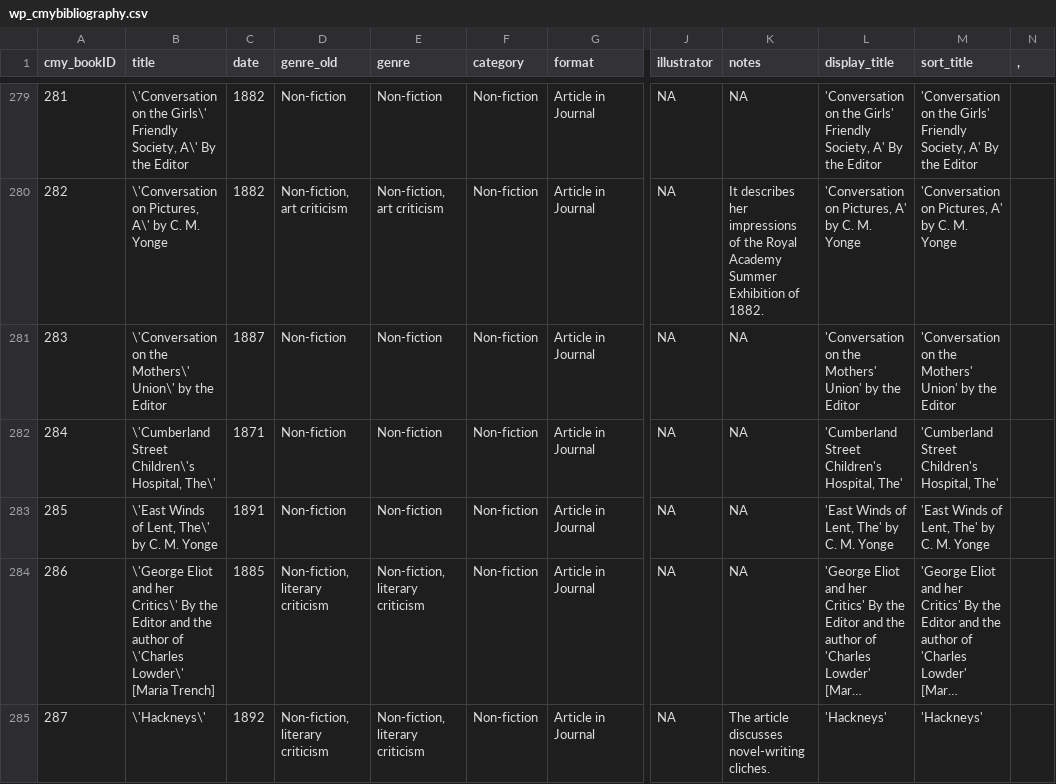
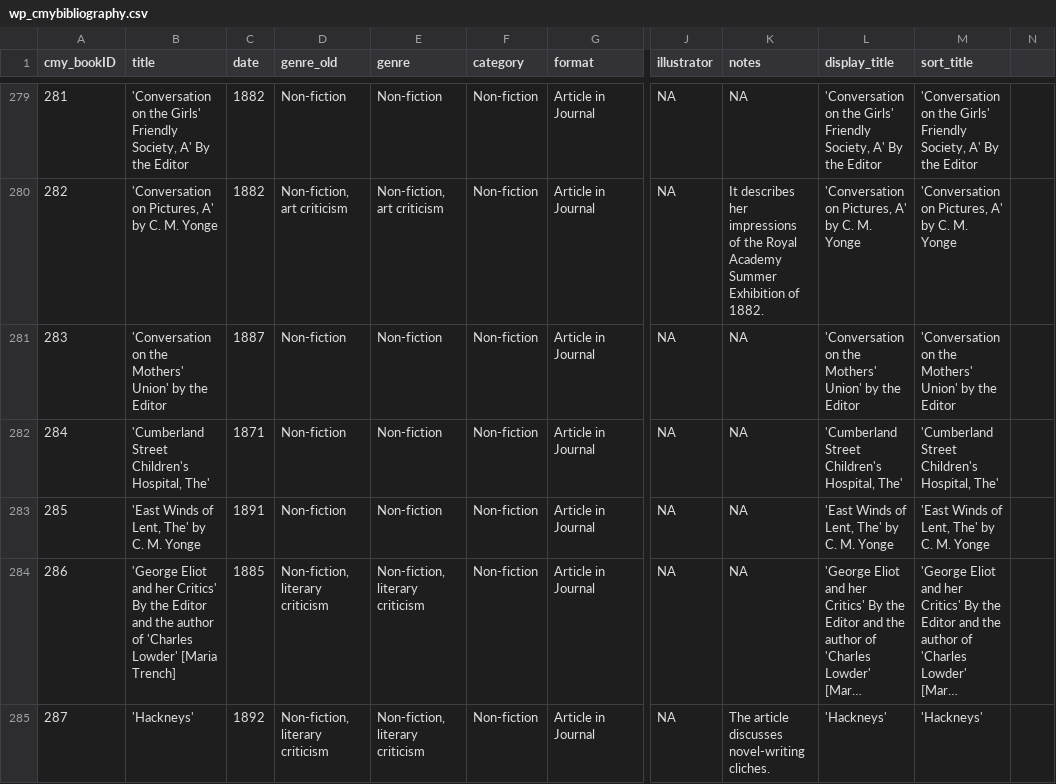
Before and after one commit to CMYonge/letters, a CSV file: data/wp_cmybibliography.csv, drawn as a sheet; only a part is shown, gaps mark what is left out; long unchanged cells end in …; the diff covers the shown part only; the diff names each change by its address in the sheet, - before the commit and + after, or states it on an @@ line.

```diff
--- a/data/wp_cmybibliography.csv
+++ b/data/wp_cmybibliography.csv
-N1: ,
+N1: (empty)
-B279 (title): \'Conversation on the Girls\' Friendly Society, A\' By the…
+B279 (title): 'Conversation on the Girls' Friendly Society, A' By the…
-B280 (title): \'Conversation on Pictures, A\' by C. M. Yonge
+B280 (title): 'Conversation on Pictures, A' by C. M. Yonge
-B281 (title): \'Conversation on the Mothers\' Union\' by the…
+B281 (title): 'Conversation on the Mothers' Union' by the…
-B282 (title): \'Cumberland Street Children\'s Hospital, The\'
+B282 (title): 'Cumberland Street Children's Hospital, The'
-B283 (title): \'East Winds of Lent, The\' by C. M. Yonge
+B283 (title): 'East Winds of Lent, The' by C. M. Yonge
-B284 (title): \'George Eliot and her Critics\' By the Editor and the author of \'Charles Lowder\' [Maria Trench]
+B284 (title): 'George Eliot and her Critics' By the Editor and the author of 'Charles Lowder' [Maria Trench]
-B285 (title): \'Hackneys\'
+B285 (title): 'Hackneys'
```
Also changed, not shown: 1 removed row and 81 edited cells elsewhere in this file, 4 other files.
